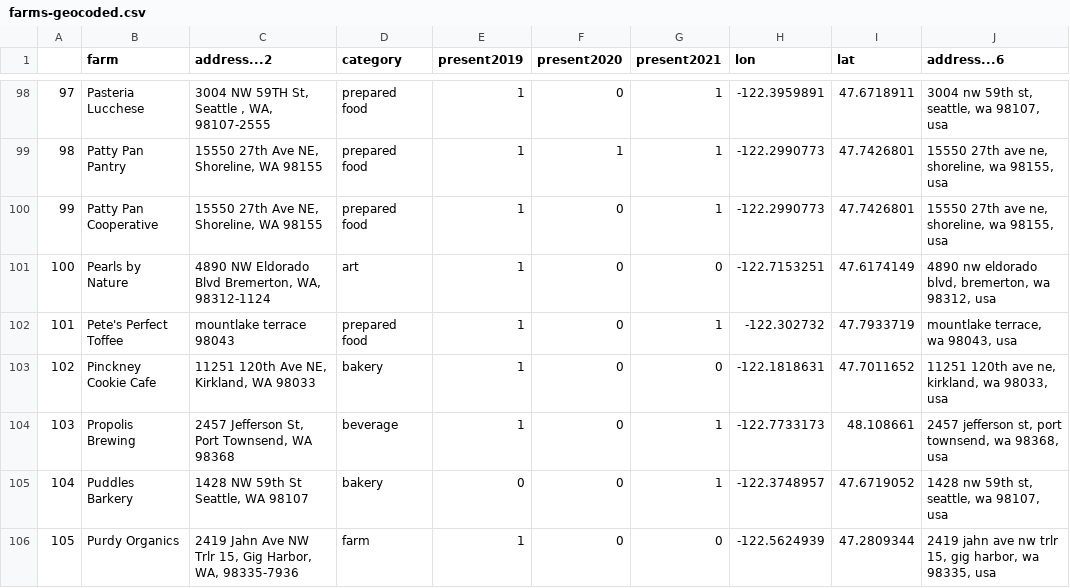
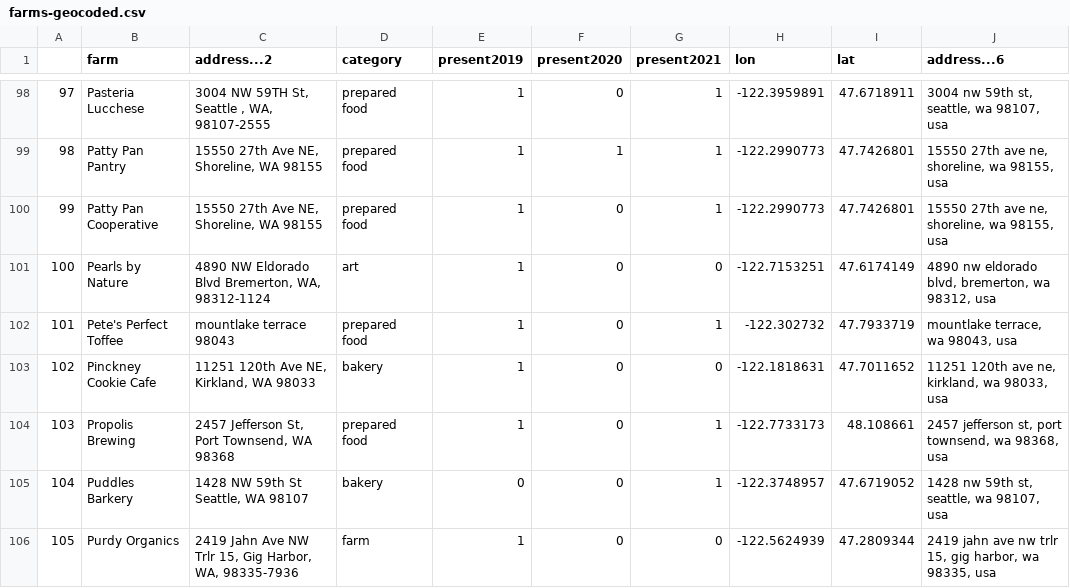
Before and after one commit to ganders3/farmers-markets, a CSV file: farm-maps/farms-geocoded.csv, drawn as a sheet; only a part is shown, gaps mark what is left out.

```diff
--- a/farm-maps/farms-geocoded.csv
+++ b/farm-maps/farms-geocoded.csv
@@ -104,3 +104,3 @@
 102,Pinckney Cookie Cafe,"11251 120th Ave NE, Kirkland, WA 98033",bakery,1,0,0,-122.1818631,47.7011652,"11251 120th ave ne, kirkland, wa 98033, usa"
-103,Propolis Brewing,"2457 Jefferson St, Port Townsend, WA 98368",beverage,1,0,1,-122.7733173,48.108661,"2457 jefferson st, port townsend, wa 98368, usa"
+103,Propolis Brewing,"2457 Jefferson St, Port Townsend, WA 98368",prepared food,1,0,1,-122.7733173,48.108661,"2457 jefferson st, port townsend, wa 98368, usa"
 104,Puddles Barkery,"1428 NW 59th St Seattle, WA 98107",bakery,0,0,1,-122.3748957,47.6719052,"1428 nw 59th st, seattle, wa 98107, usa"
```
Also changed, not shown: farm-maps/farms.csv, 8 other files.
